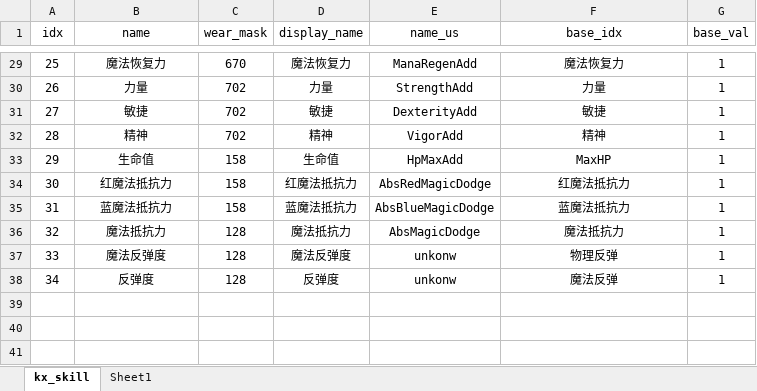
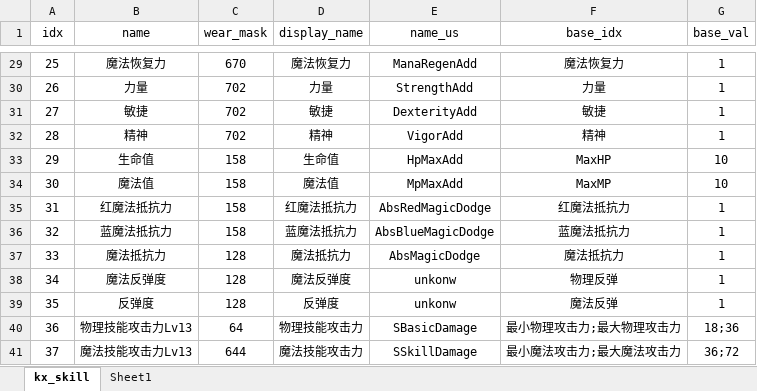
Before and after one commit to ahren99999/EasyGame, an Excel workbook: SceneServer/tools/Xlsx/kx_item_attr_custom.xlsx, sheet kx_skill, drawn as a sheet; only a part is shown, gaps mark what is left out; values as stored, in another font and other column widths than the file's, no borders; addresses are those after the commit; the diff names each change by its address in the sheet, - before the commit and + after, or states it on an @@ line.

```diff
--- a/SceneServer/tools/Xlsx/kx_item_attr_custom.xlsx (sheet kx_skill)
+++ b/SceneServer/tools/Xlsx/kx_item_attr_custom.xlsx (sheet kx_skill)
-G33 (base_val): 1
+G33 (base_val): 10
+row 34: 30 | 魔法值 | 158 | 魔法值 | MpMaxAdd | MaxMP | 10
@@ column A (idx) renumbered between rows 35 and 39 @@
+row 40: 36 | 物理技能攻击力Lv13 | 64 | 物理技能攻击力 | SBasicDamage | 最小物理攻击力;最大物理攻击力 | 18;36
+row 41: 37 | 魔法技能攻击力Lv13 | 644 | 魔法技能攻击力 | SSkillDamage | 最小魔法攻击力;最大魔法攻击力 | 36;72
```
Also changed, not shown: SceneServer/tools/Xlsx/kx_item.xlsx, SceneServer/tools/Xlsx/kx_item_attr_upgrade.xlsx, 9 other files.
